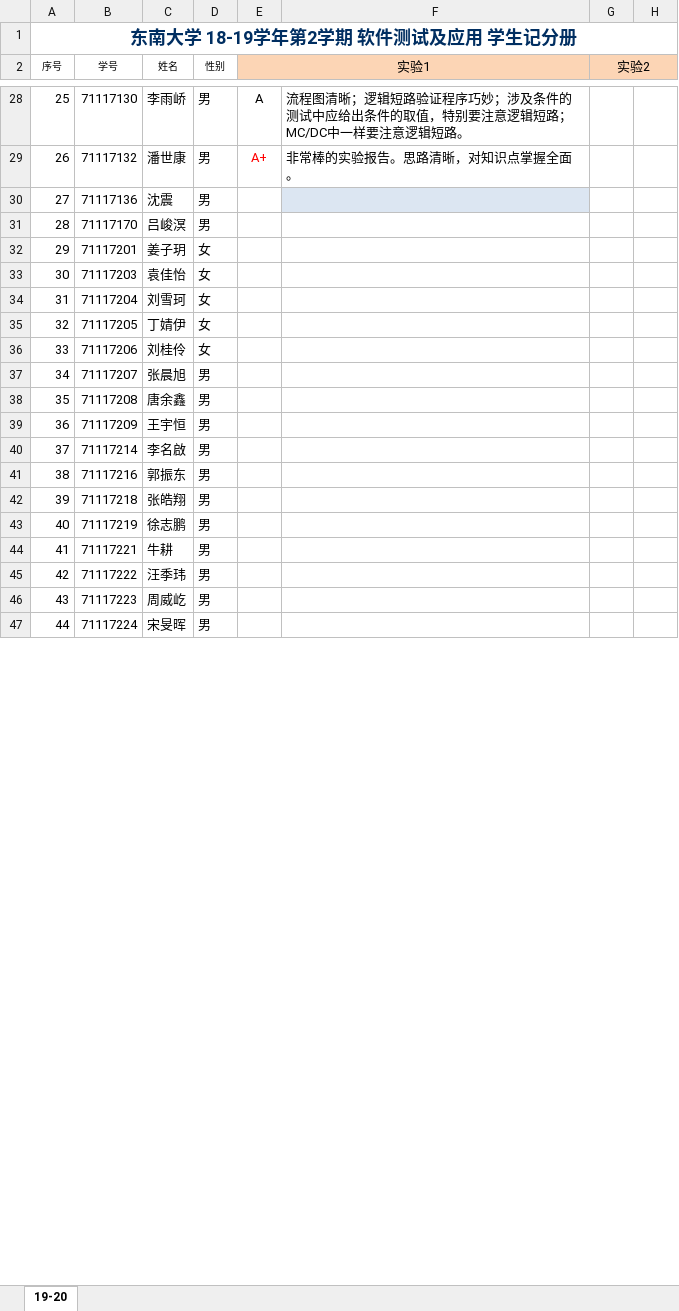
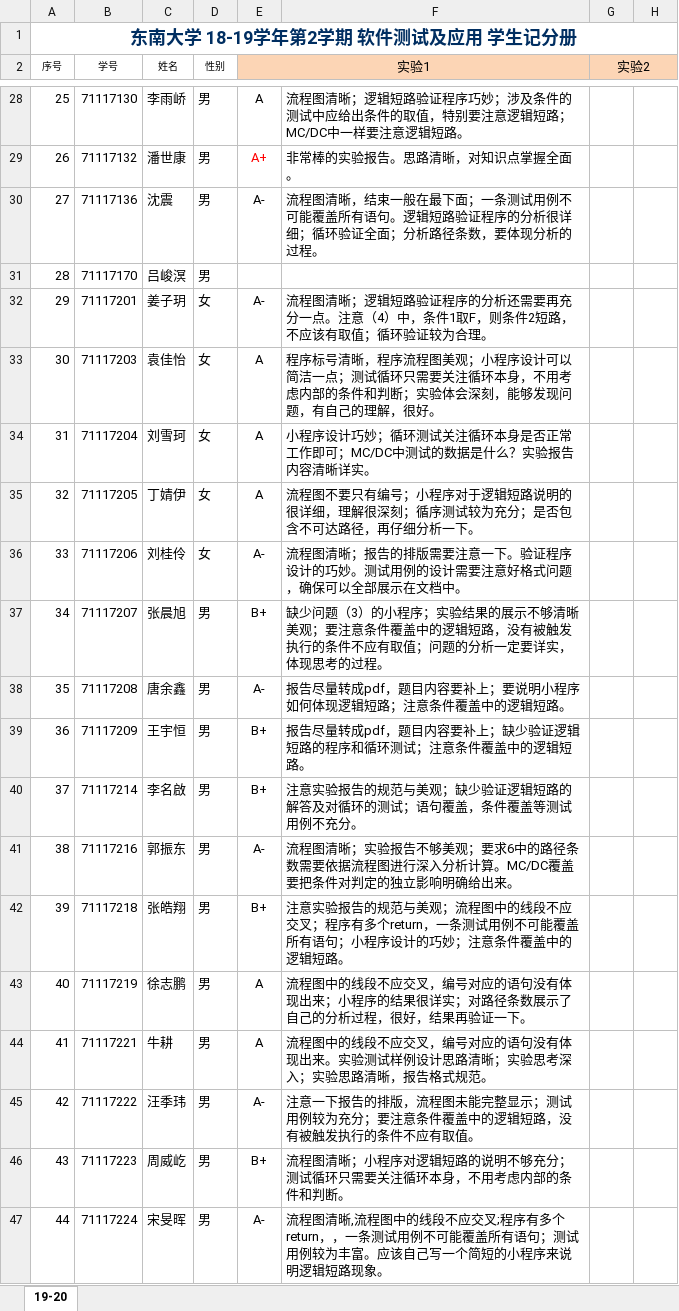
Before and after one commit to npubird/softwaretesting, an Excel workbook: 19-20汪鹏老师班-平时成绩单.xlsx, sheet 19-20, drawn as a sheet; only a part is shown, gaps mark what is left out; values as stored, in another font and other column widths than the file's, no borders; the diff covers the shown part only; the diff names each change by its address in the sheet, - before the commit and + after, or states it on an @@ line.

Commit message:
Update 19-20汪鹏老师班-平时成绩单.xlsx

```diff
--- a/19-20汪鹏老师班-平时成绩单.xlsx (sheet 19-20)
+++ b/19-20汪鹏老师班-平时成绩单.xlsx (sheet 19-20)
-E30 (实验1): (empty)
+E30 (实验1): A-
-F30: (empty)
+F30: 流程图清晰，结束一般在最下面；一条测试用例不可能覆盖所有语句。逻辑短路验证程序的分析很详细；循环验证全面；分析路径条数，要体现分析的过程。
-F30 fill: #DCE6F2
+F30 fill: none
-E32 (实验1): (empty)
+E32 (实验1): A-
-F32: (empty)
+F32: 流程图清晰；逻辑短路验证程序的分析还需要再充分一点。注意（4）中，条件1取F，则条件2短路，不应该有取值；循环验证较为合理。
-E33:E35 (实验1): (empty)
+E33:E35 (实验1): A
-F33: (empty)
+F33: 程序标号清晰，程序流程图美观；小程序设计可以简洁一点；测试循环只需要关注循环本身，不用考虑内部的条件和判断；实验体会深刻，能够发现问题，有自己的理解，很好。
-F34: (empty)
+F34: 小程序设计巧妙；循环测试关注循环本身是否正常工作即可；MC/DC中测试的数据是什么？实验报告内容清晰详实。
-F35: (empty)
+F35: 流程图不要只有编号；小程序对于逻辑短路说明的很详细，理解很深刻；循序测试较为充分；是否包含不可达路径，再仔细分析一下。
-E36 (实验1): (empty)
+E36 (实验1): A-
-F36: (empty)
+F36: 流程图清晰；报告的排版需要注意一下。验证程序设计的巧妙。测试用例的设计需要注意好格式问题，确保可以全部展示在文档中。
-E37 (实验1): (empty)
+E37 (实验1): B+
-F37: (empty)
+F37: 缺少问题（3）的小程序；实验结果的展示不够清晰美观；要注意条件覆盖中的逻辑短路，没有被触发执行的条件不应有取值；问题的分析一定要详实，体现思考的过程。
-E38 (实验1): (empty)
+E38 (实验1): A-
-F38: (empty)
+F38: 报告尽量转成pdf，题目内容要补上；要说明小程序如何体现逻辑短路；注意条件覆盖中的逻辑短路。
-E39:E40 (实验1): (empty)
+E39:E40 (实验1): B+
-F39: (empty)
+F39: 报告尽量转成pdf，题目内容要补上；缺少验证逻辑短路的程序和循环测试；注意条件覆盖中的逻辑短路。
-F40: (empty)
+F40: 注意实验报告的规范与美观；缺少验证逻辑短路的解答及对循环的测试；语句覆盖，条件覆盖等测试用例不充分。
-E41 (实验1): (empty)
+E41 (实验1): A-
-F41: (empty)
+F41: 流程图清晰；实验报告不够美观；要求6中的路径条数需要依据流程图进行深入分析计算。MC/DC覆盖要把条件对判定的独立影响明确给出来。
-E42 (实验1): (empty)
+E42 (实验1): B+
-F42: (empty)
+F42: 注意实验报告的规范与美观；流程图中的线段不应交叉；程序有多个return，一条测试用例不可能覆盖所有语句；小程序设计的巧妙；注意条件覆盖中的逻辑短路。
-E43:E44 (实验1): (empty)
+E43:E44 (实验1): A
-F43: (empty)
+F43: 流程图中的线段不应交叉，编号对应的语句没有体现出来；小程序的结果很详实；对路径条数展示了自己的分析过程，很好，结果再验证一下。
-F44: (empty)
+F44: 流程图中的线段不应交叉，编号对应的语句没有体现出来。实验测试样例设计思路清晰；实验思考深入；实验思路清晰，报告格式规范。
-E45 (实验1): (empty)
+E45 (实验1): A-
-F45: (empty)
+F45: 注意一下报告的排版，流程图未能完整显示；测试用例较为充分；要注意条件覆盖中的逻辑短路，没有被触发执行的条件不应有取值。
-E46 (实验1): (empty)
+E46 (实验1): B+
-F46: (empty)
+F46: 流程图清晰；小程序对逻辑短路的说明不够充分；测试循环只需要关注循环本身，不用考虑内部的条件和判断。
-E47 (实验1): (empty)
+E47 (实验1): A-
-F47: (empty)
+F47: 流程图清晰,流程图中的线段不应交叉;程序有多个return，，一条测试用例不可能覆盖所有语句；测试用例较为丰富。应该自己写一个简短的小程序来说明逻辑短路现象。
```
Also changed, not shown: 65 edited cells elsewhere in this sheet.
